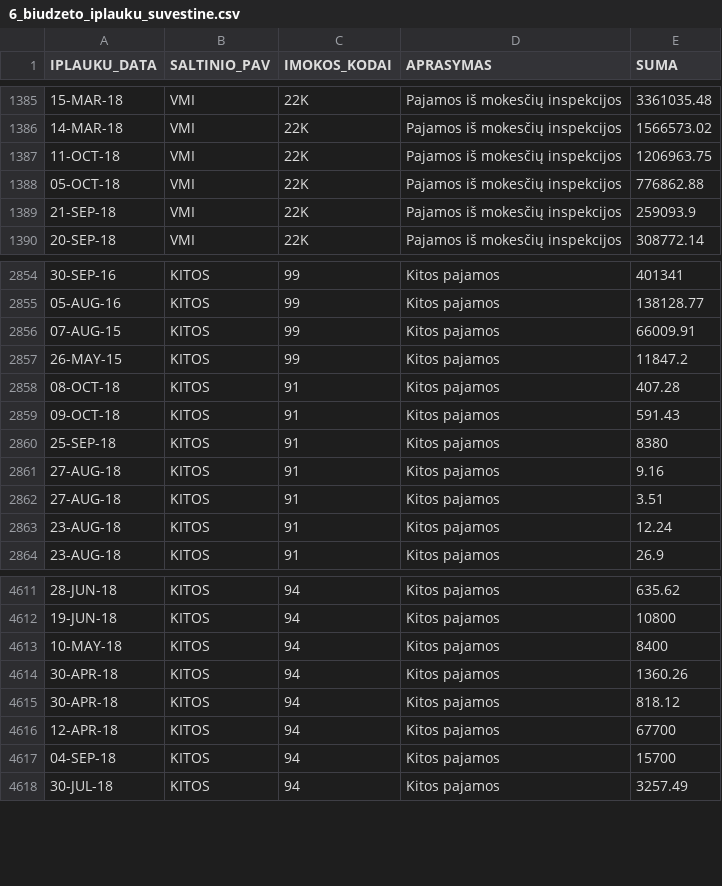
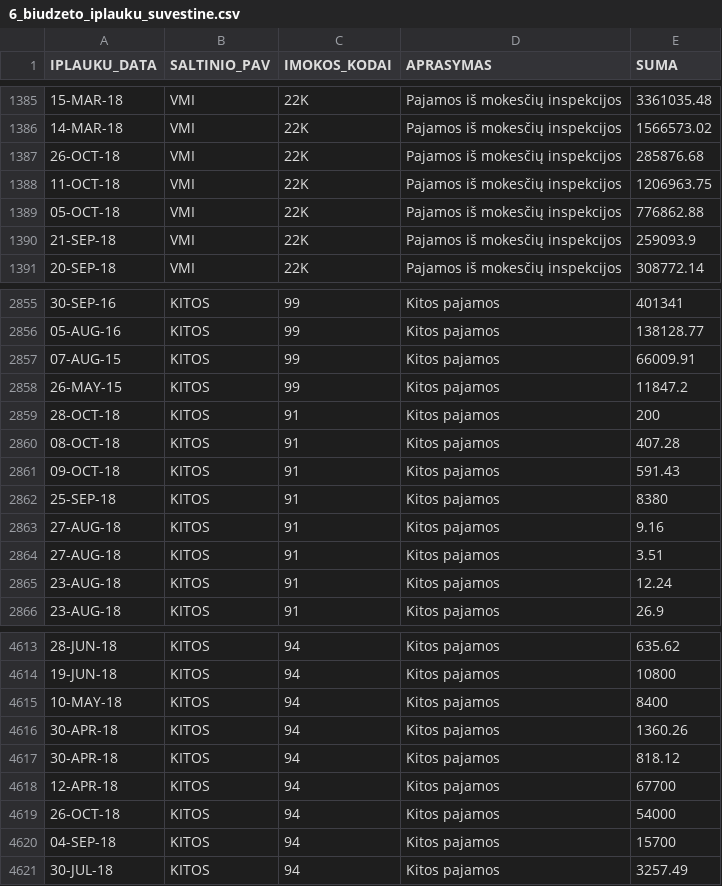
Before and after one commit to vilnius/biudzetas, a CSV file: data/6_biudzeto_iplauku_suvestine.csv, drawn as a sheet; only a part is shown, gaps mark what is left out; the diff names each change by its address in the sheet, - before the commit and + after, or states it on an @@ line.

Commit message:
automatic nightly update

```diff
--- a/data/6_biudzeto_iplauku_suvestine.csv
+++ b/data/6_biudzeto_iplauku_suvestine.csv
+row 1387: 26-OCT-18 | VMI | 22K | Pajamos iš mokesčių inspekcijos | 285876.68
+row 2859: 28-OCT-18 | KITOS | 91 | Kitos pajamos | 200
+row 4619: 26-OCT-18 | KITOS | 94 | Kitos pajamos | 54000
```
